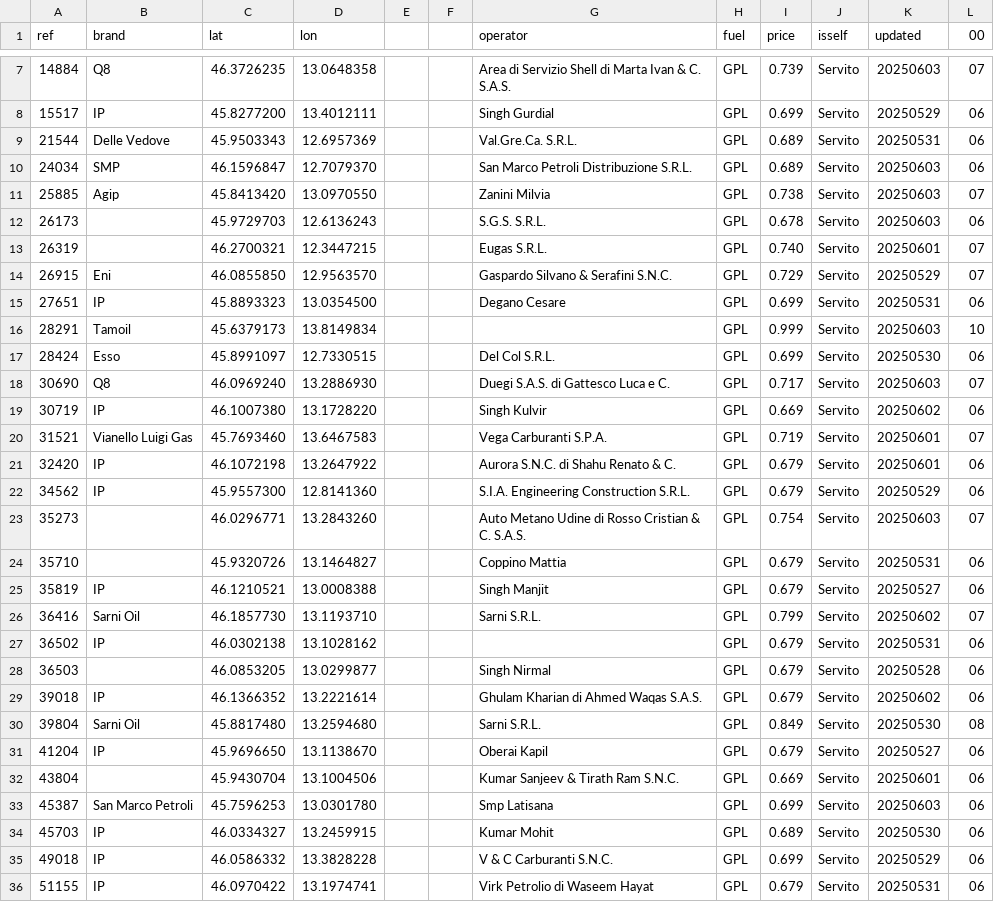
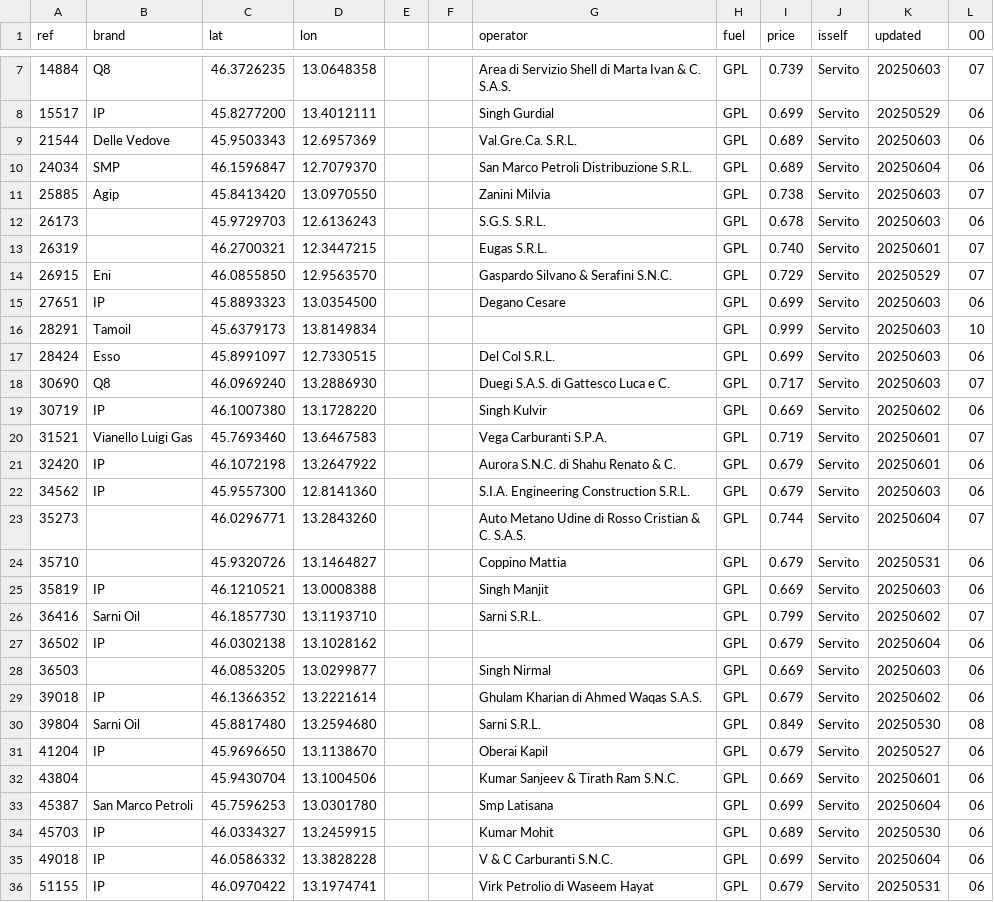
Before and after one commit to cascafico/FuelPrices, a CSV file: gpl.csv, drawn as a sheet; only a part is shown, gaps mark what is left out; the diff covers the shown part only.

```diff
--- a/gpl.csv
+++ b/gpl.csv
@@ -8,4 +8,4 @@ ref;brand;lat;lon;;;operator;fuel;price;isself;updated;00
 15517;IP;45.8277200;13.4012111;;;Singh Gurdial;GPL;0.699;Servito;20250529;06
-21544;Delle Vedove;45.9503343;12.6957369;;;Val.Gre.Ca. S.R.L.;GPL;0.689;Servito;20250531;06
-24034;SMP;46.1596847;12.7079370;;;San Marco Petroli Distribuzione S.R.L.;GPL;0.689;Servito;20250603;06
+21544;Delle Vedove;45.9503343;12.6957369;;;Val.Gre.Ca. S.R.L.;GPL;0.689;Servito;20250603;06
+24034;SMP;46.1596847;12.7079370;;;San Marco Petroli Distribuzione S.R.L.;GPL;0.689;Servito;20250604;06
 25885;Agip;45.8413420;13.0970550;;;Zanini Milvia;GPL;0.738;Servito;20250603;07
@@ -14,5 +14,5 @@ ref;brand;lat;lon;;;operator;fuel;price;isself;updated;00
 26915;Eni;46.0855850;12.9563570;;;Gaspardo Silvano & Serafini S.N.C.;GPL;0.729;Servito;20250529;07
-27651;IP;45.8893323;13.0354500;;;Degano Cesare;GPL;0.699;Servito;20250531;06
+27651;IP;45.8893323;13.0354500;;;Degano Cesare;GPL;0.699;Servito;20250603;06
 28291;Tamoil;45.6379173;13.8149834;;;;GPL;0.999;Servito;20250603;10
-28424;Esso;45.8991097;12.7330515;;;Del Col S.R.L.;GPL;0.699;Servito;20250530;06
+28424;Esso;45.8991097;12.7330515;;;Del Col S.R.L.;GPL;0.699;Servito;20250603;06
 30690;Q8;46.0969240;13.2886930;;;Duegi S.A.S. di Gattesco Luca e C.;GPL;0.717;Servito;20250603;07
@@ -21,9 +21,9 @@ ref;brand;lat;lon;;;operator;fuel;price;isself;updated;00
 32420;IP;46.1072198;13.2647922;;;Aurora S.N.C. di Shahu Renato & C.;GPL;0.679;Servito;20250601;06
-34562;IP;45.9557300;12.8141360;;;S.I.A. Engineering Construction S.R.L.;GPL;0.679;Servito;20250529;06
-35273;;46.0296771;13.2843260;;;Auto Metano Udine di Rosso Cristian & C. S.A.S.;GPL;0.754;Servito;20250603;07
+34562;IP;45.9557300;12.8141360;;;S.I.A. Engineering Construction S.R.L.;GPL;0.679;Servito;20250603;06
+35273;;46.0296771;13.2843260;;;Auto Metano Udine di Rosso Cristian & C. S.A.S.;GPL;0.744;Servito;20250604;07
 35710;;45.9320726;13.1464827;;;Coppino Mattia;GPL;0.679;Servito;20250531;06
-35819;IP;46.1210521;13.0008388;;;Singh Manjit;GPL;0.679;Servito;20250527;06
+35819;IP;46.1210521;13.0008388;;;Singh Manjit;GPL;0.669;Servito;20250603;06
 36416;Sarni Oil;46.1857730;13.1193710;;;Sarni S.R.L.;GPL;0.799;Servito;20250602;07
-36502;IP;46.0302138;13.1028162;;;;GPL;0.679;Servito;20250531;06
-36503;;46.0853205;13.0299877;;;Singh Nirmal;GPL;0.679;Servito;20250528;06
+36502;IP;46.0302138;13.1028162;;;;GPL;0.679;Servito;20250604;06
+36503;;46.0853205;13.0299877;;;Singh Nirmal;GPL;0.669;Servito;20250603;06
 39018;IP;46.1366352;13.2221614;;;Ghulam Kharian di Ahmed Waqas S.A.S.;GPL;0.679;Servito;20250602;06
@@ -32,5 +32,5 @@ ref;brand;lat;lon;;;operator;fuel;price;isself;updated;00
 43804;;45.9430704;13.1004506;;;Kumar Sanjeev & Tirath Ram S.N.C.;GPL;0.669;Servito;20250601;06
-45387;San Marco Petroli;45.7596253;13.0301780;;;Smp Latisana;GPL;0.699;Servito;20250603;06
+45387;San Marco Petroli;45.7596253;13.0301780;;;Smp Latisana;GPL;0.699;Servito;20250604;06
 45703;IP;46.0334327;13.2459915;;;Kumar Mohit;GPL;0.689;Servito;20250530;06
-49018;IP;46.0586332;13.3828228;;;V & C Carburanti S.N.C.;GPL;0.699;Servito;20250529;06
+49018;IP;46.0586332;13.3828228;;;V & C Carburanti S.N.C.;GPL;0.699;Servito;20250604;06
 51155;IP;46.0970422;13.1974741;;;Virk Petrolio di Waseem Hayat;GPL;0.679;Servito;20250531;06
```
Also changed, not shown: 13 edited cells elsewhere in this file, benzina.csv, fuel.csv, 2 other files.
